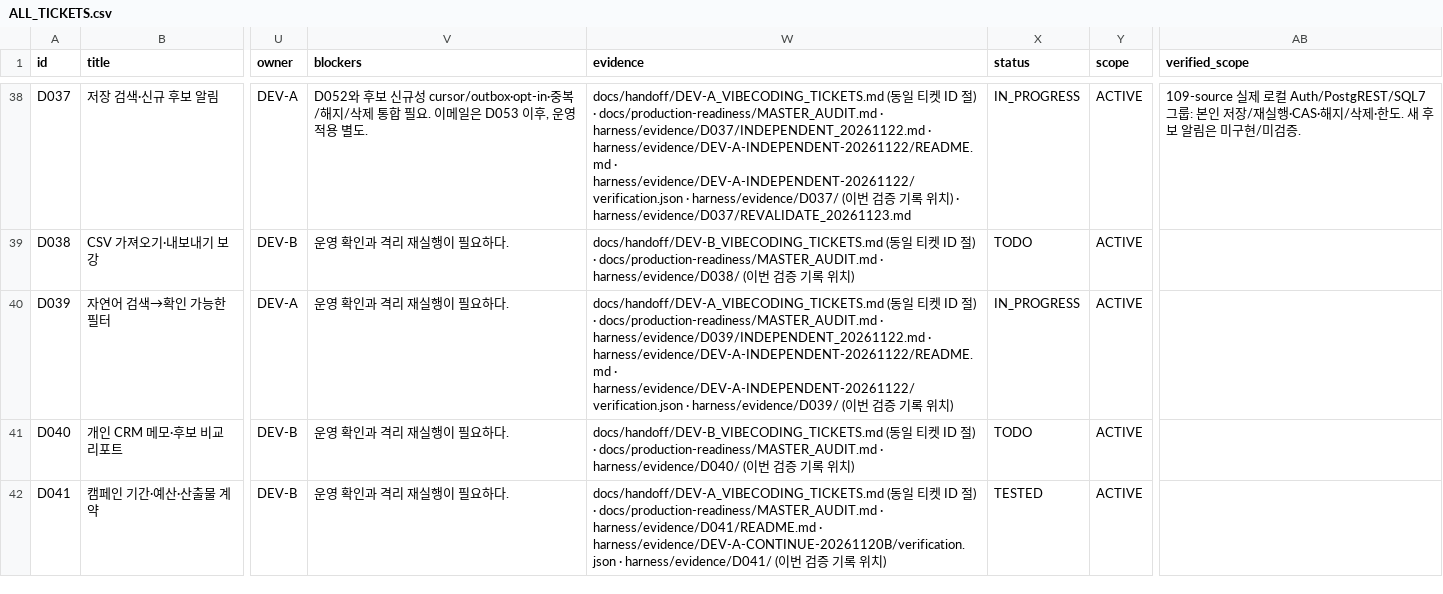
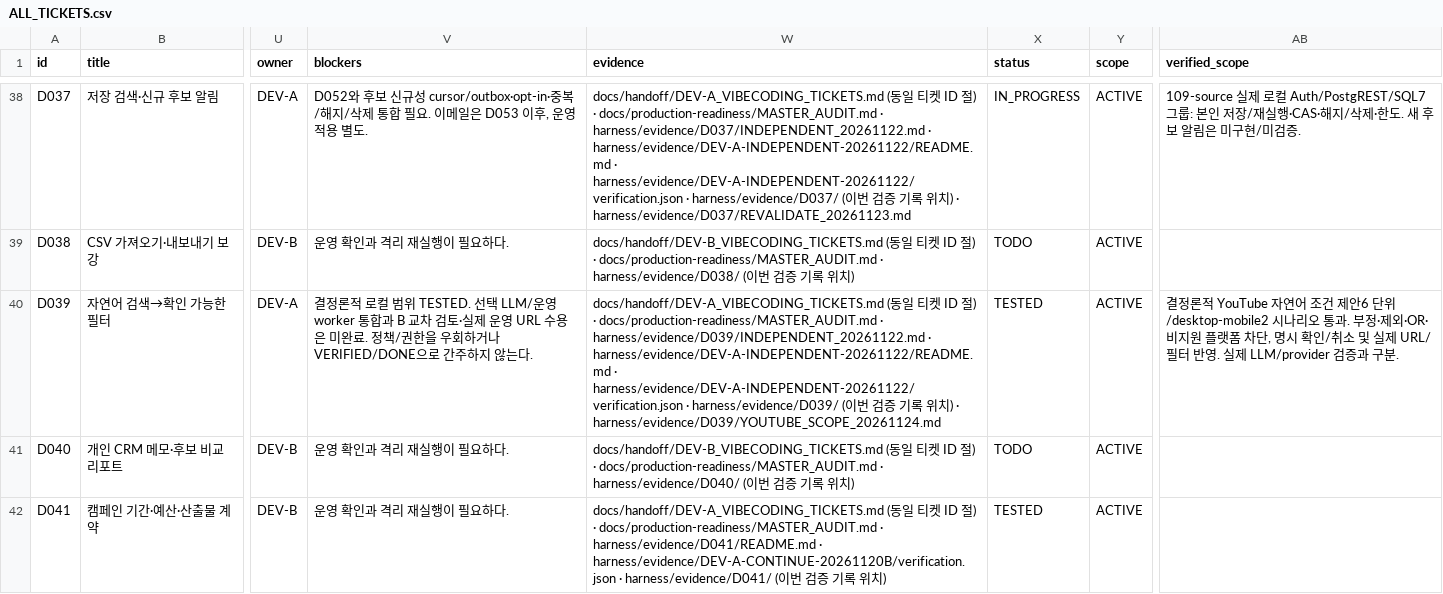
Before and after one commit to WooSungHyun03/AD-Me, a CSV file: docs/production-readiness/ALL_TICKETS.csv, drawn as a sheet; only a part is shown, gaps mark what is left out; the diff names each change by its address in the sheet, - before the commit and + after, or states it on an @@ line.

Commit message:
D039: keep YouTube filter proposals explicit and reject ambiguous intent

```diff
--- a/docs/production-readiness/ALL_TICKETS.csv
+++ b/docs/production-readiness/ALL_TICKETS.csv
-V40 (blockers): 운영 확인과 격리 재실행이 필요하다.
+V40 (blockers): 결정론적 로컬 범위 TESTED. 선택 LLM/운영 worker 통합과 B 교차 검토·실제 운영 URL 수용은 미완료. 정책/권한을 우회하거나 VERIFIED/DONE으로 간주하지 않는다.
-W40 (evidence): …치)
+W40 (evidence): …치) · harness/evidence/D039/YOUTUBE_SCOPE_20261124.md
-X40 (status): IN_PROGRESS
+X40 (status): TESTED
-AB40 (verified_scope): (empty)
+AB40 (verified_scope): 결정론적 YouTube 자연어 조건 제안6 단위/desktop-mobile2 시나리오 통과. 부정·제외·OR·비지원 플랫폼 차단, 명시 확인/취소 및 실제 URL/필터 반영. 실제 LLM/provider 검증과 구분.
```
Also changed, not shown: 9 other files.
